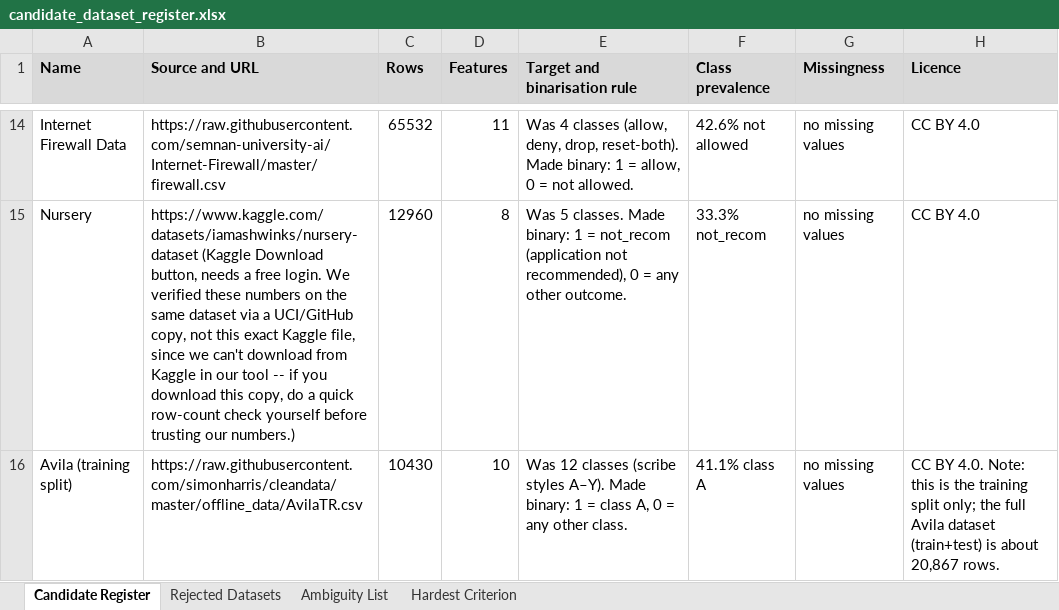
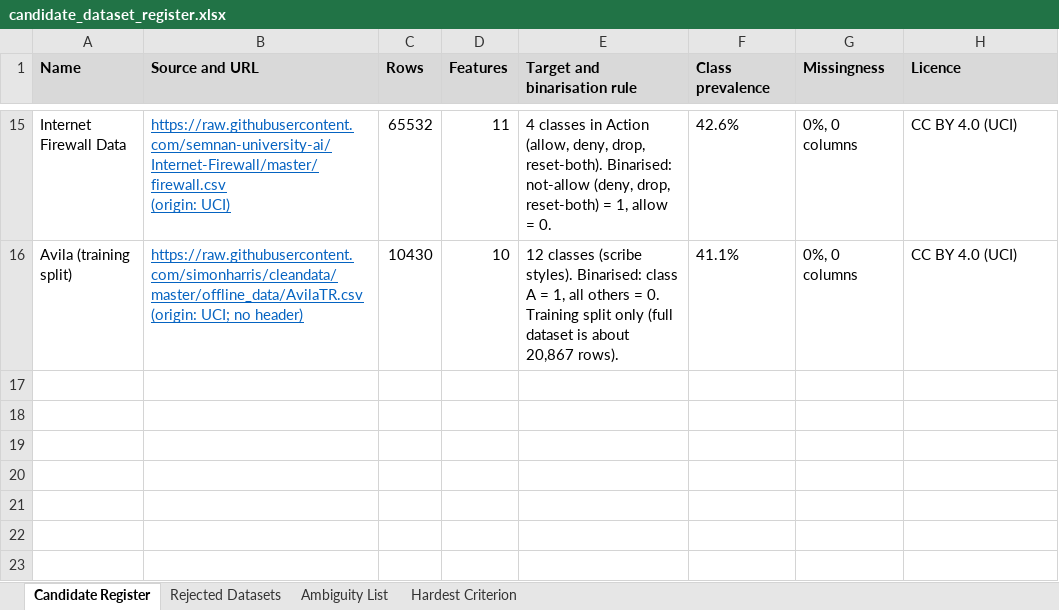
Before and after one commit to ibrahgraphix/csit332_project_group1, an Excel workbook: docs/candidate_dataset_register.xlsx, sheet Candidate Register, drawn as a sheet; only a part is shown, gaps mark what is left out; values as stored, in another font and other column widths than the file's, no borders; removed rows and columns are numbered as before the commit, all else as after; ↵ is a line break in a cell; the diff covers the shown part only; the diff names each change by its address in the sheet, - before the commit and + after, or states it on an @@ line.

```diff
--- a/docs/candidate_dataset_register.xlsx (sheet Candidate Register)
+++ b/docs/candidate_dataset_register.xlsx (sheet Candidate Register)
-B15 (Source and URL): https://raw.githubusercontent.com/semnan-university-ai/Internet-Firewall/master/firewall.csv
+B15 (Source and URL): https://raw.githubusercontent.com/semnan-university-ai/Internet-Firewall/master/firewall.csv ↵ (origin: UCI)
@@ B15 underline: off → on, text colour: black → #0563C1 @@
-E15 (Target and binarisation rule): Was 4 classes (allow, deny, drop, reset-both). Made binary: 1 = allow, 0 = not allowed.
+E15 (Target and binarisation rule): 4 classes in Action (allow, deny, drop, reset-both). Binarised: not-allow (deny, drop, reset-both) = 1, allow = 0.
-F15 (Class prevalence): 42.6% not allowed
+F15 (Class prevalence): 42.6%
-G15 (Missingness): no missing values
+G15 (Missingness): 0%, 0 columns
-H15 (Licence): CC BY 4.0
+H15 (Licence): CC BY 4.0 (UCI)
-row 15: Nursery | https://www.kaggle.com/datasets/iamashwinks/nursery-dataset (Kaggle Download button, needs a free login. We verified these numbers on the same dataset via a UCI/GitHub copy, not this exact Kaggle file, since we can't download from Kaggle in our tool -- if you download this copy, do a quick row-count check yourself before trusting our numbers.) | 12960 | 8 | Was 5 classes. Made binary: 1 = not_recom (application not recommended), 0 = any other outcome. | 33.3% not_recom | no missing values | CC BY 4.0
-B16 (Source and URL): https://raw.githubusercontent.com/simonharris/cleandata/master/offline_data/AvilaTR.csv
+B16 (Source and URL): https://raw.githubusercontent.com/simonharris/cleandata/master/offline_data/AvilaTR.csv ↵ (origin: UCI; no header)
@@ B16 underline: off → on, text colour: black → #0563C1 @@
-E16 (Target and binarisation rule): Was 12 classes (scribe styles A–Y). Made binary: 1 = class A, 0 = any other class.
+E16 (Target and binarisation rule): 12 classes (scribe styles). Binarised: class A = 1, all others = 0. Training split only (full dataset is about 20,867 rows).
-F16 (Class prevalence): 41.1% class A
+F16 (Class prevalence): 41.1%
-G16 (Missingness): no missing values
+G16 (Missingness): 0%, 0 columns
-H16 (Licence): CC BY 4.0. Note: this is the training split only; the full Avila dataset (train+test) is about 20,867 rows.
+H16 (Licence): CC BY 4.0 (UCI)
```
Also changed, not shown: 2 added rows, 1 removed row, 61 edited cells and cell formats elsewhere in this sheet, sheet Rejected Datasets, sheet Ambiguity List, sheet Hardest Criterion, 1 other file.
